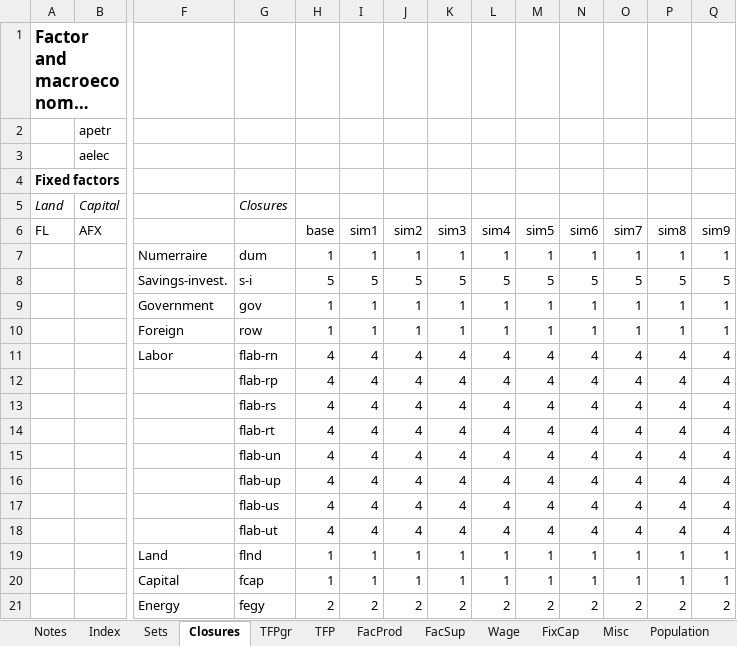
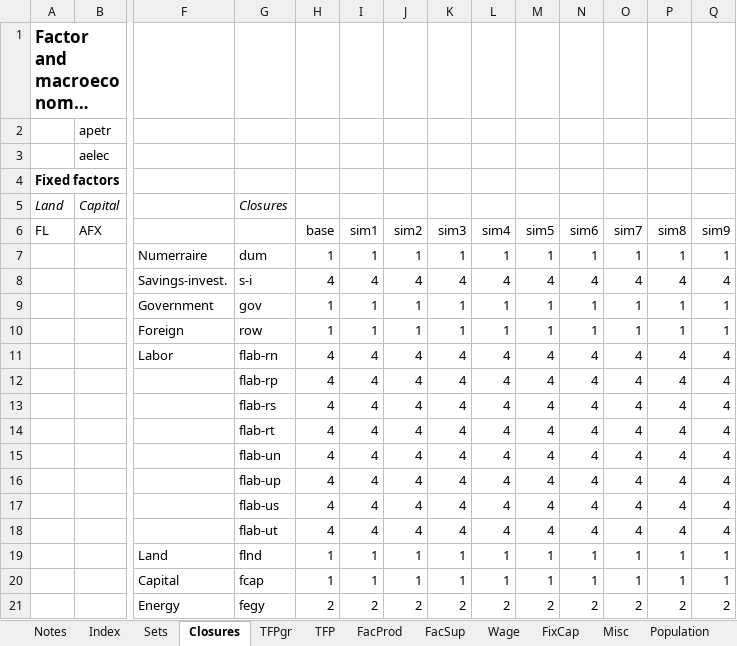
Before and after one commit to alisonERC/GHATIMGE, an Excel workbook: CGE/2simulation.xlsx, sheet Closures, drawn as a sheet; only a part is shown, gaps mark what is left out; long unchanged cells end in …; values as stored, in another font and other column widths than the file's, no borders; removed rows and columns are numbered as before the commit, all else as after; rows hold the shown columns only; the diff names each change by its address in the sheet, - before the commit and + after, or states it on an @@ line.

```diff
--- a/CGE/2simulation.xlsx (sheet Closures)
+++ b/CGE/2simulation.xlsx (sheet Closures)
-row 8:  |  | Savings-invest. | s-i | 5 | 5 | 5 | 5 | 5 | 5 | 5 | 5 | 5 | 5
+row 8:  |  | Savings-invest. | s-i | 4 | 4 | 4 | 4 | 4 | 4 | 4 | 4 | 4 | 4
```
Also changed, not shown: sheet Population2, other sheet tabs, CGE/1model.xlsx, GHATIMGE.xlsm, 6 other files.
